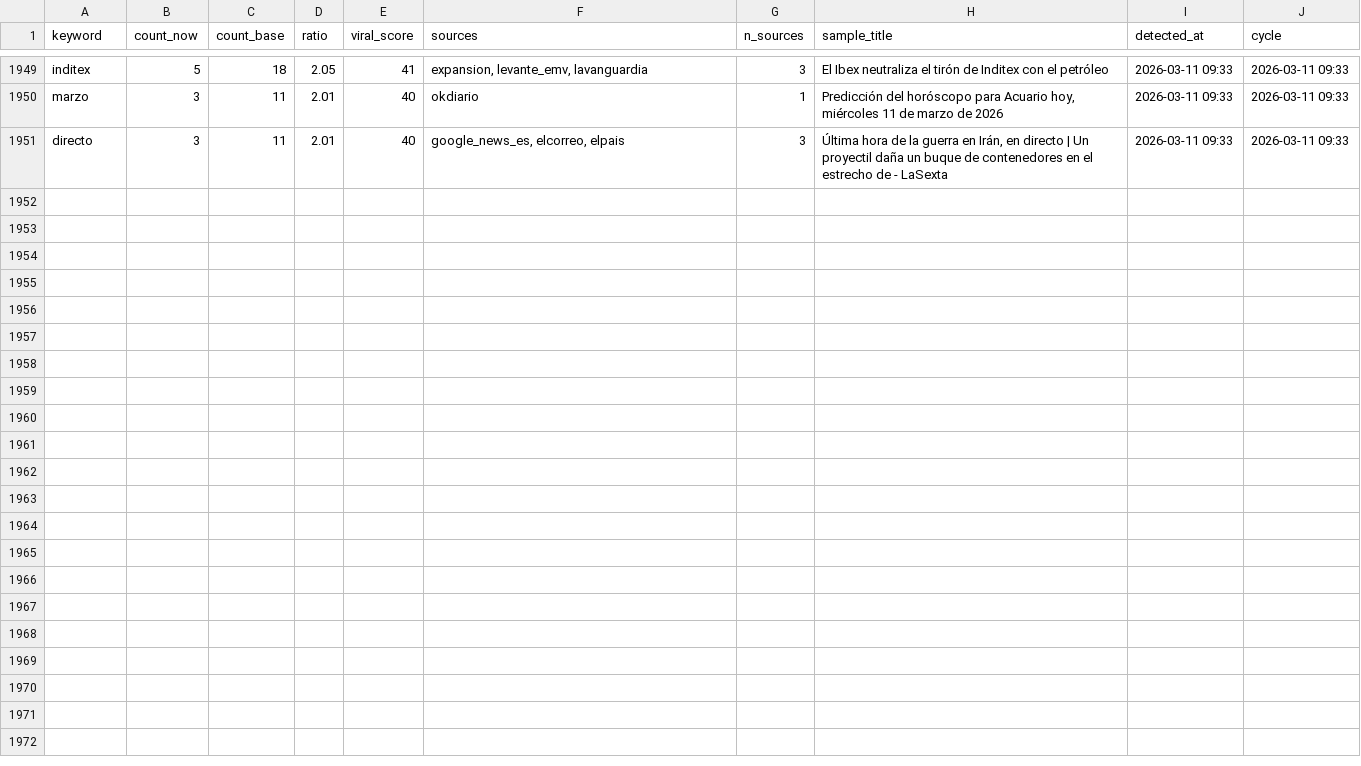
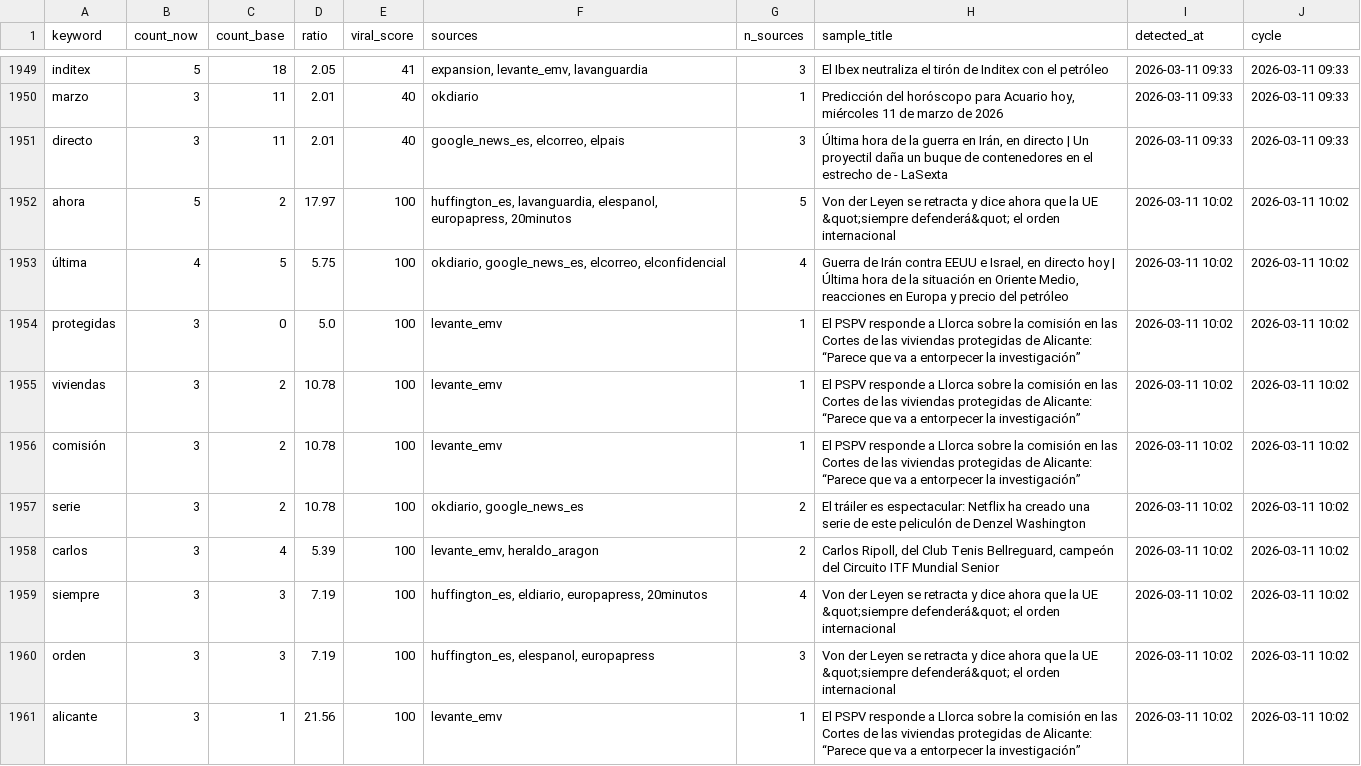
Before and after one commit to mcasrom/narrative-radar, a CSV file: data/processed/viral_history.csv, drawn as a sheet; only a part is shown, gaps mark what is left out; the diff covers the shown part only.

```diff
--- a/data/processed/viral_history.csv
+++ b/data/processed/viral_history.csv
@@ -1951 +1951,11 @@ marzo,3,11,2.01,40,okdiario,1,"Predicción del horóscopo para Acuario hoy, mié
 directo,3,11,2.01,40,"google_news_es, elcorreo, elpais",3,"Última hora de la guerra en Irán, en directo | Un proyectil daña un buque de contenedores en el estrecho de - LaSexta",2026-03-11 09:33,2026-03-11 09:33
+ahora,5,2,17.97,100,"huffington_es, lavanguardia, elespanol, europapress, 20minutos",5,Von der Leyen se retracta y dice ahora que la UE &quot;siempre defenderá&quot; el orden internacional,2026-03-11 10:02,2026-03-11 10:02
+última,4,5,5.75,100,"okdiario, google_news_es, elcorreo, elconfidencial",4,"Guerra de Irán contra EEUU e Israel, en directo hoy | Última hora de la situación en Oriente Medio, reacciones en Europa y precio del petróleo",2026-03-11 10:02,2026-03-11 10:02
+protegidas,3,0,5.0,100,levante_emv,1,El PSPV responde a Llorca sobre la comisión en las Cortes de las viviendas protegidas de Alicante: “Parece que va a entorpecer la investigación”,2026-03-11 10:02,2026-03-11 10:02
+viviendas,3,2,10.78,100,levante_emv,1,El PSPV responde a Llorca sobre la comisión en las Cortes de las viviendas protegidas de Alicante: “Parece que va a entorpecer la investigación”,2026-03-11 10:02,2026-03-11 10:02
+comisión,3,2,10.78,100,levante_emv,1,El PSPV responde a Llorca sobre la comisión en las Cortes de las viviendas protegidas de Alicante: “Parece que va a entorpecer la investigación”,2026-03-11 10:02,2026-03-11 10:02
+serie,3,2,10.78,100,"okdiario, google_news_es",2,El tráiler es espectacular: Netflix ha creado una serie de este peliculón de Denzel Washington,2026-03-11 10:02,2026-03-11 10:02
+carlos,3,4,5.39,100,"levante_emv, heraldo_aragon",2,"Carlos Ripoll, del Club Tenis Bellreguard, campeón del Circuito ITF Mundial Senior",2026-03-11 10:02,2026-03-11 10:02
+siempre,3,3,7.19,100,"huffington_es, eldiario, europapress, 20minutos",4,Von der Leyen se retracta y dice ahora que la UE &quot;siempre defenderá&quot; el orden internacional,2026-03-11 10:02,2026-03-11 10:02
+orden,3,3,7.19,100,"huffington_es, elespanol, europapress",3,Von der Leyen se retracta y dice ahora que la UE &quot;siempre defenderá&quot; el orden internacional,2026-03-11 10:02,2026-03-11 10:02
+alicante,3,1,21.56,100,levante_emv,1,El PSPV responde a Llorca sobre la comisión en las Cortes de las viviendas protegidas de Alicante: “Parece que va a entorpecer la investigación”,2026-03-11 10:02,2026-03-11 10:02
```
Also changed, not shown: 10 added rows elsewhere in this file, data/processed/actors_network_history.csv, data/processed/agenda_history.csv, 36 other files.
